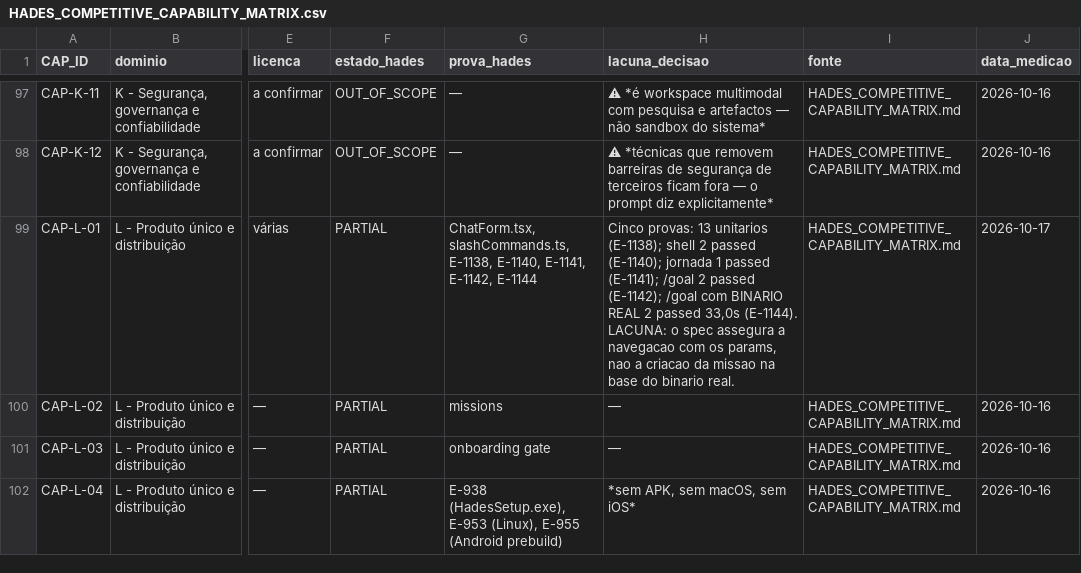
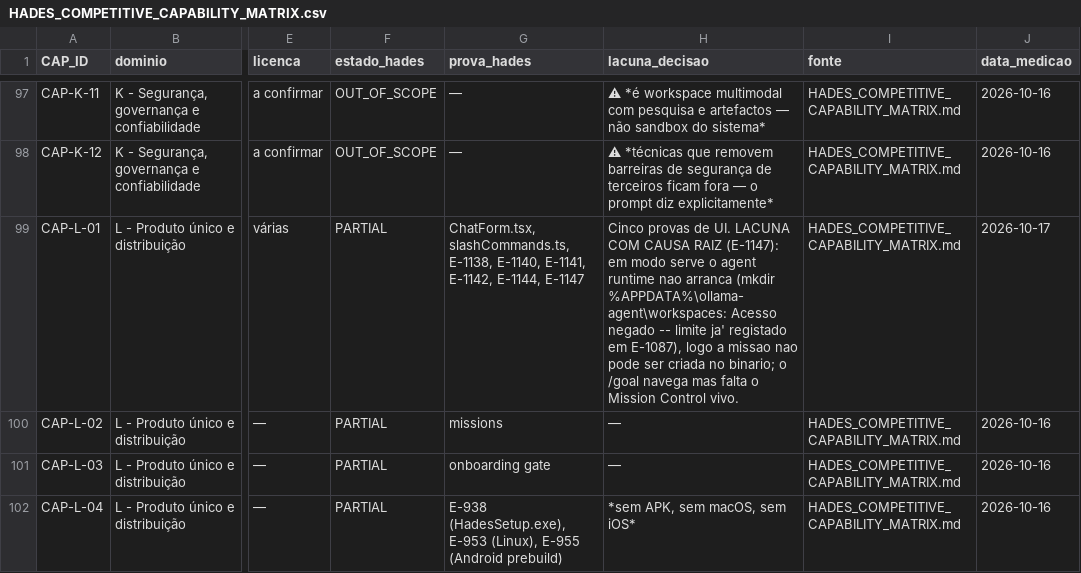
Before and after one commit to DZ23-LTDA/hades-ollama, a CSV file: docs/mission/HADES_COMPETITIVE_CAPABILITY_MATRIX.csv, drawn as a sheet; only a part is shown, gaps mark what is left out; the diff names each change by its address in the sheet, - before the commit and + after, or states it on an @@ line.

Commit message:
fix(evidencia): o /goal nao cria missao no binario -- causa raiz NOMEADA (E-1087), nao especulada
Na ronda anterior deixei a lacuna como *«a criacao da missao na base do binario real nao e' asserida»*.
Esta ronda fui atras da causa. O resultado e' preciso e ja' conhecido do proprio repo.

O QUE MEDI:
  dist/hades-261.exe agent create --help   -> funciona (--objective --project --workspace --model --auto-run)
  dist/hades-261.exe agent tools           -> `agent API 404 Not Found`
  log do serve                             -> level=ERROR routes.go:1954
                                              msg="agent runtime unavailable; serving core Ollama routes only"
                                              error="mkdir C:\Users\DZ23\AppData\Roaming\ollama-agent\workspaces: Acesso negado."

O QUE REFUTEI:
  *«e' a ACL do path»* -- MEDIDO: owner `DESKTOP-AVELL\DZ23`, FullControl, e criei la' um subdirectorio
  com sucesso. **Nao e' a ACL.**

O QUE ACHEI (e que ja' estava registado):
  `server/agent_companion_routes_test.go:25` cita **`E-1087`**:
    *«o `DataRoot` e' TEMPORARIO. Sem ele, o `NewRuntime` resolve para o `%APPDATA%` real
     (`resolveRuntimeDataRoot`), e o teste ... mkdir ...\ollama-agent\<hash>: Acesso negado»*

  `OLLAMA_AGENT_STORE` nao desbloqueia (o path vem do `resolveRuntimeDataRoot`, nao do store).
  `OLLAMA_AGENT_CREDENTIAL_KEY` tambem foi testada -- muda o erro de `create agent store` para este
  `mkdir`, mas nao o resolve.

CONSEQUENCIA, agora honesta: em modo `serve` sem `DataRoot` injectado, o Mission Control **nao arranca**.
O `/goal` navega (provado em E-1144) mas nao pode criar missao. **Nao e' defeito do teste nem do
ambiente: e' um limite de produto ja' documentado em E-1087.**

Um efeito colateral que tambem registo: ao apontar `OLLAMA_MODELS` ao store REAL do Ollama do sistema,
o binario tentou **remover blobs** (`OLLAMA_NOPRUNE:false`) e so' nao conseguiu por «Acesso negado».
Verifiquei depois: **9 modelos e 50 blobs intactos**. Da proxima vez uso `OLLAMA_NOPRUNE=true` (que
apliquei nas tentativas seguintes).

Registado como `E-1147` (estagios 10, 19 e 22). Indice: 940 entradas (E-001..E-1147).
Os 10 geradores, os 8 checkers e o `hades_competitive_check.py` fecham em exit 0.

```diff
--- a/docs/mission/HADES_COMPETITIVE_CAPABILITY_MATRIX.csv
+++ b/docs/mission/HADES_COMPETITIVE_CAPABILITY_MATRIX.csv
-G99 (prova_hades): …E-1141, E-1142, E-1144
+G99 (prova_hades): …E-1141, E-1142, E-1144, E-1147
-H99 (lacuna_decisao): Cinco provas: 13 unitarios (E-1138); shell 2 passed (E-1140); jornada 1 passed (E-1141); /goal 2 passed (E-1142); /goal com BINARIO REAL 2 passed 33,0s (E-1144). LACUNA: o spec assegura a navegacao com os params, nao a criacao da missao na base do binario real.
+H99 (lacuna_decisao): Cinco provas de UI. LACUNA COM CAUSA RAIZ (E-1147): em modo serve o agent runtime nao arranca (mkdir %APPDATA%\ollama-agent\workspaces: Acesso negado -- limite ja' registado em E-1087), logo a missao nao pode ser criada no binario; o /goal navega mas falta o Mission Control vivo.
```
Also changed, not shown: docs/audit/PARIDADE_EVIDENCIAS.csv, docs/audit/REQUISITOS.csv, 10 other files.
